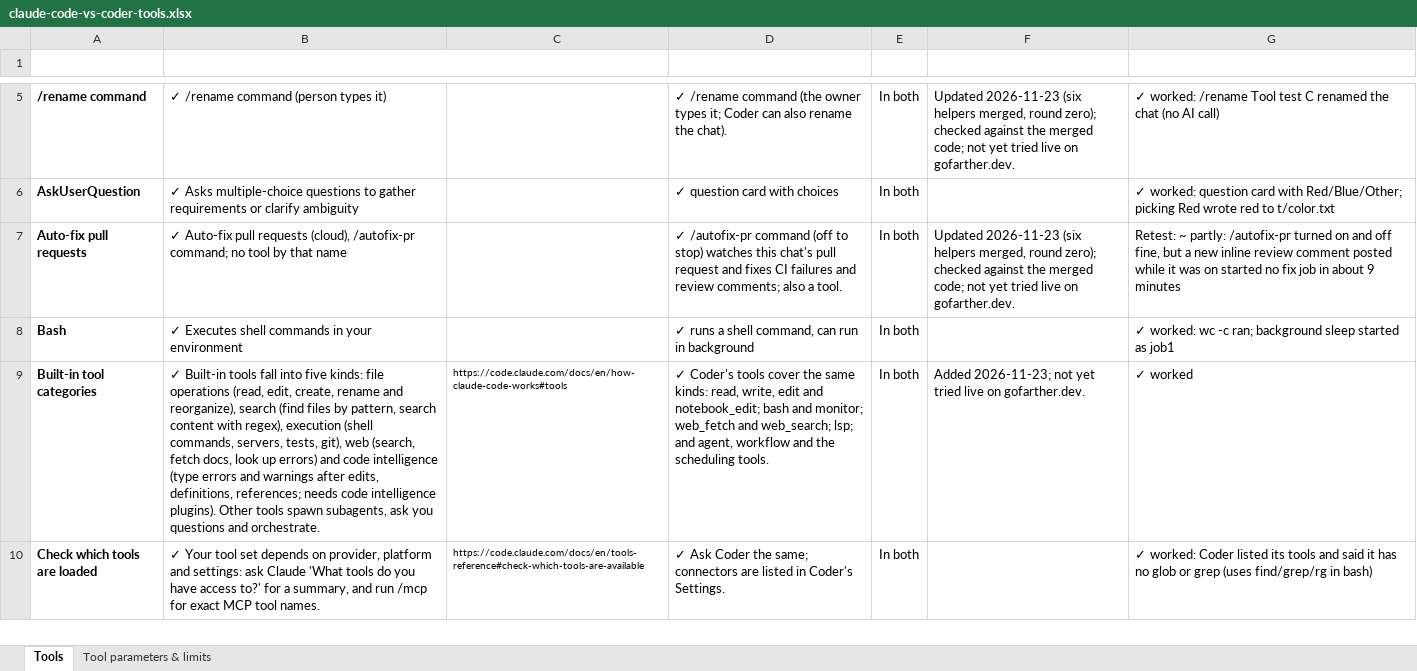
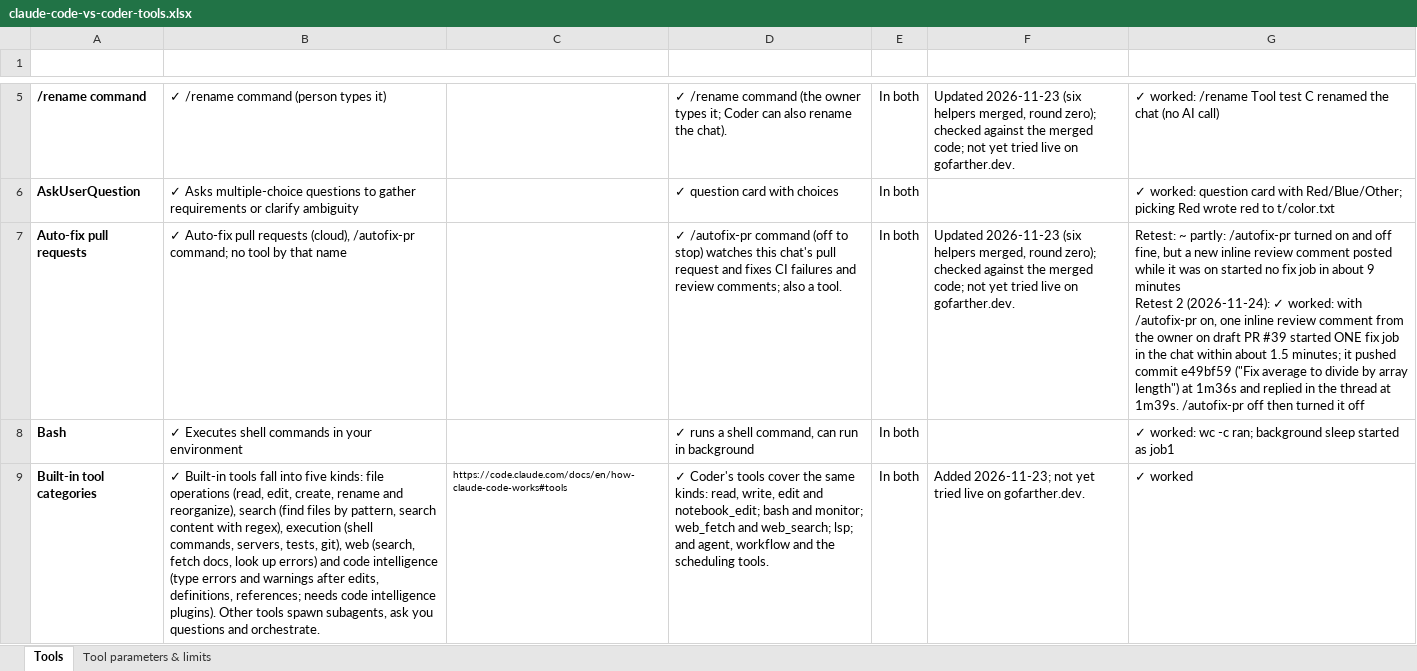
Before and after one commit to canias7/isibi-app, an Excel workbook: docs/claude-code-vs-coder-tools.xlsx, sheet Tools, drawn as a sheet; only a part is shown, gaps mark what is left out; the shorter side is filled out with more unchanged rows; values as stored, in another font and other column widths than the file's, no borders; ↵ is a line break in a cell; the diff covers the shown part only; the diff names each change by its address in the sheet, - before the commit and + after, or states it on an @@ line.

```diff
--- a/docs/claude-code-vs-coder-tools.xlsx (sheet Tools)
+++ b/docs/claude-code-vs-coder-tools.xlsx (sheet Tools)
-G7 (Tried live (2026-11-23)): …9 minutes
+G7 (Tried live (2026-11-23)): …9 minutes ↵ Retest 2 (2026-11-24): ✓ worked: with /autofix-pr on, one inline review comment from the owner on draft PR #39 started ONE fix job in the chat within about 1.5 minutes; it pushed commit e49bf59 ("Fix average to divide by array length") at 1m36s and replied in the thread at 1m39s. /autofix-pr off then turned it off
```
Also changed, not shown: 3 edited cells elsewhere in this sheet, 1 other file.
